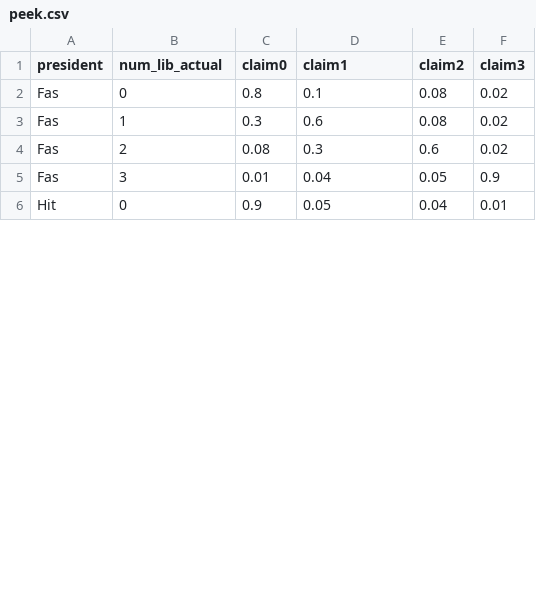
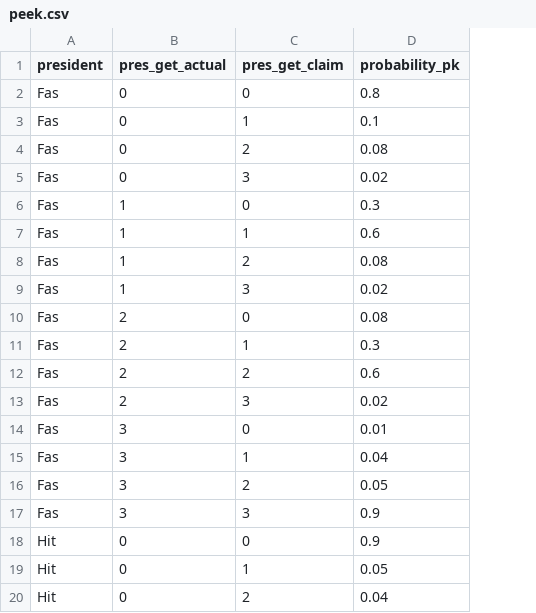
Before and after one commit to louis-hildebrand/SH-Prediction, a CSV file: prediction/model/peek.csv, drawn as a sheet; only a part is shown; removed rows and columns are numbered as before the commit, all else as after; the diff covers the shown part only; the diff names each change by its address in the sheet, - before the commit and + after, or states it on an @@ line.

Commit message:
Restructure 'peek' model

```diff
--- a/prediction/model/peek.csv
+++ b/prediction/model/peek.csv
-column C (claim0), rows 2-6: 0.8 | 0.3 | 0.08 | 0.01 | 0.9
+column C (pres_get_claim), row 3: 1; row 7: 1; row 11: 1; row 15: 1; row 19: 1
-column E (claim2), rows 2-6: 0.08 | 0.08 | 0.6 | 0.05 | 0.04
-column F (claim3), rows 2-6: 0.02 | 0.02 | 0.02 | 0.9 | 0.01
-B1: num_lib_actual
+B1: pres_get_actual
-D1: claim1
+D1: probability_pk
+row 2: Fas | 0 | 0 | 0.8
+row 4: Fas | 0 | 2 | 0.08
+row 5: Fas | 0 | 3 | 0.02
+row 6: Fas | 1 | 0 | 0.3
+row 8: Fas | 1 | 2 | 0.08
+row 9: Fas | 1 | 3 | 0.02
+row 10: Fas | 2 | 0 | 0.08
+row 12: Fas | 2 | 2 | 0.6
+row 13: Fas | 2 | 3 | 0.02
+row 14: Fas | 3 | 0 | 0.01
+row 16: Fas | 3 | 2 | 0.05
+row 17: Fas | 3 | 3 | 0.9
+row 18: Hit | 0 | 0 | 0.9
+row 20: Hit | 0 | 2 | 0.04
```
Also changed, not shown: 22 added rows elsewhere in this file.
